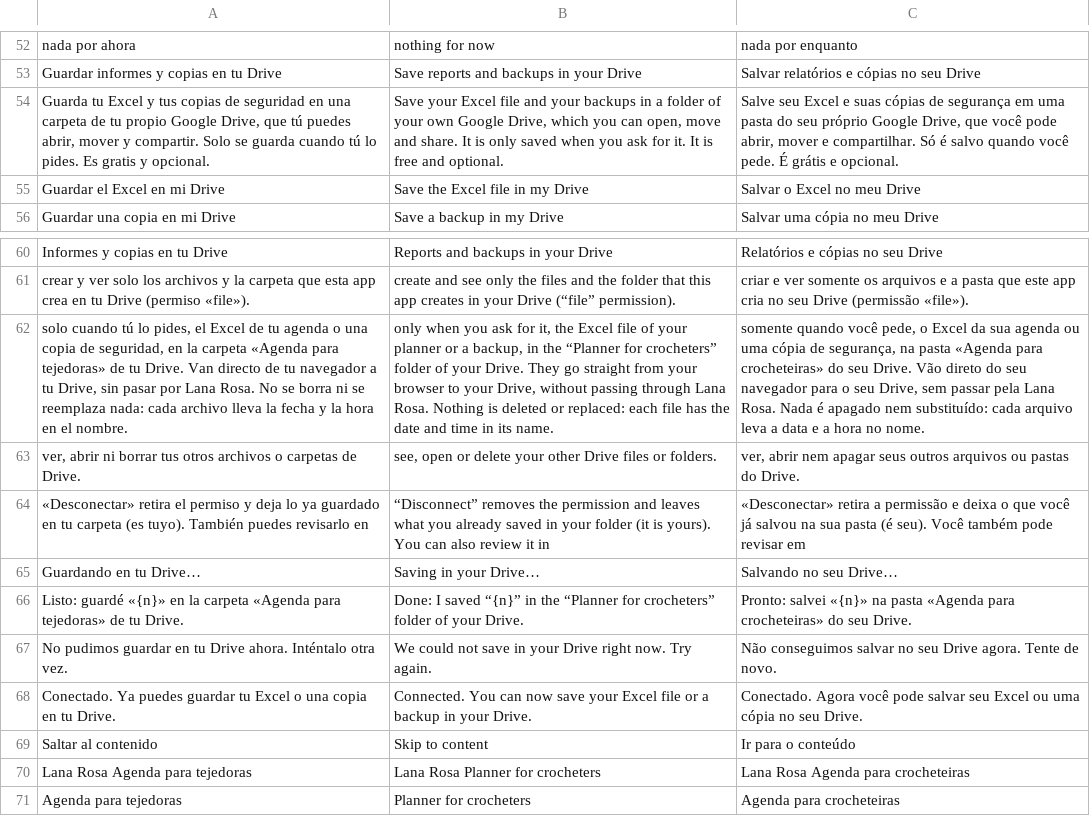
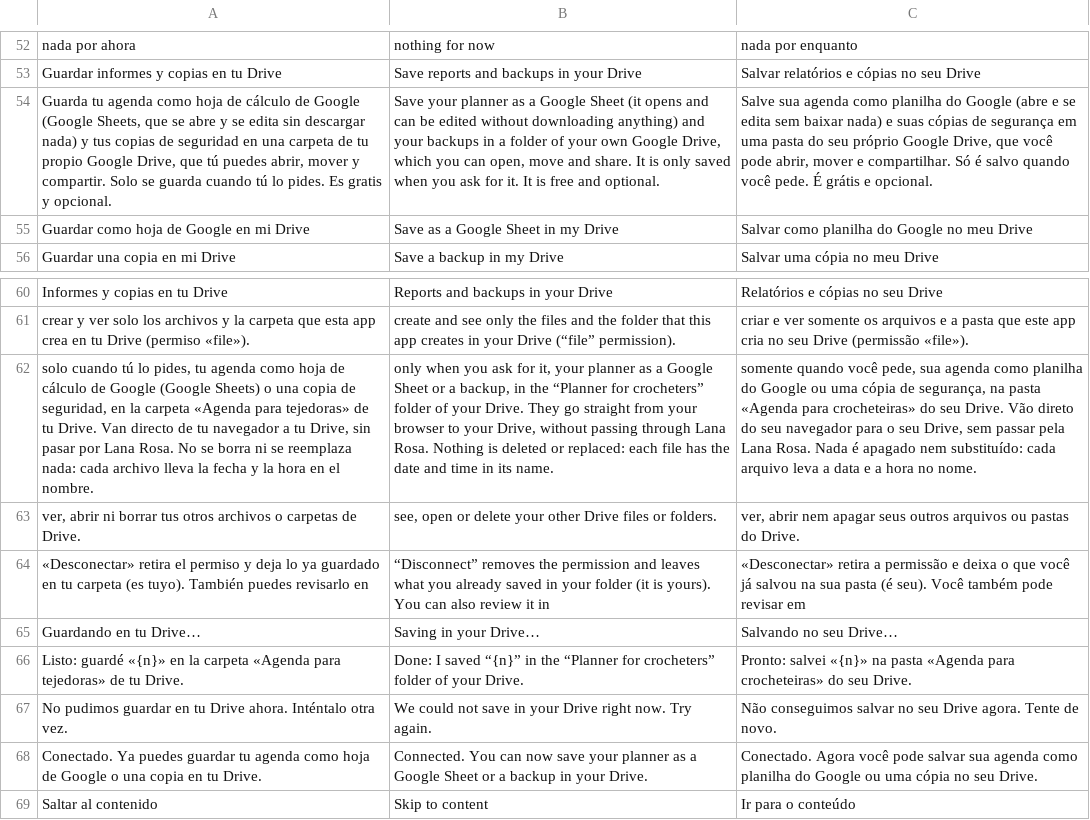
Before and after one commit to lana-rosa/WEB, a TSV file: herramientas/agenda-idiomas/REVISION.tsv, drawn as a sheet; only a part is shown, gaps mark what is left out; the shorter side is filled out with more unchanged rows; removed rows and columns are numbered as before the commit, all else as after; the diff names each change by its address in the sheet, - before the commit and + after, or states it on an @@ line.

```diff
--- a/herramientas/agenda-idiomas/REVISION.tsv
+++ b/herramientas/agenda-idiomas/REVISION.tsv
-row 54: Guarda tu Excel y tus copias de seguridad en una carpeta de tu propio Google Drive, que tú puedes abrir, mover y compartir. Solo se guarda cuando tú lo pides. Es gratis y opcional. | Save your Excel file and your backups in a folder of your own Google Drive, which you can open, move and share. It is only saved when you ask for it. It is free and optional. | Salve seu Excel e suas cópias de segurança em uma pasta do seu próprio Google Drive, que você pode abrir, mover e compartilhar. Só é salvo quando você pede. É grátis e opcional.
-row 55: Guardar el Excel en mi Drive | Save the Excel file in my Drive | Salvar o Excel no meu Drive
+row 54: Guarda tu agenda como hoja de cálculo de Google (Google Sheets, que se abre y se edita sin descargar nada) y tus copias de seguridad en una carpeta de tu propio Google Drive, que tú puedes abrir, mover y compartir. Solo se guarda cuando tú lo pides. Es gratis y opcional. | Save your planner as a Google Sheet (it opens and can be edited without downloading anything) and your backups in a folder of your own Google Drive, which you can open, move and share. It is only saved when you ask for it. It is free and optional. | Salve sua agenda como planilha do Google (abre e se edita sem baixar nada) e suas cópias de segurança em uma pasta do seu próprio Google Drive, que você pode abrir, mover e compartilhar. Só é salvo quando você pede. É grátis e opcional.
+row 55: Guardar como hoja de Google en mi Drive | Save as a Google Sheet in my Drive | Salvar como planilha do Google no meu Drive
-A62: …lo pides, el Excel de tu agenda o una…
+A62: …lo pides, tu agenda como hoja de cálculo de Google (Google Sheets) o una…
-B62: …for it, the Excel file of your planner or a…
+B62: …for it, your planner as a Google Sheet or a…
-C62: …você pede, o Excel da sua agenda ou uma…
+C62: …você pede, sua agenda como planilha do Google ou uma…
-row 68: Conectado. Ya puedes guardar tu Excel o una copia en tu Drive. | Connected. You can now save your Excel file or a backup in your Drive. | Conectado. Agora você pode salvar seu Excel ou uma cópia no seu Drive.
+row 68: Conectado. Ya puedes guardar tu agenda como hoja de Google o una copia en tu Drive. | Connected. You can now save your planner as a Google Sheet or a backup in your Drive. | Conectado. Agora você pode salvar sua agenda como planilha do Google ou uma cópia no seu Drive.
```
Also changed, not shown: 8 other files.
